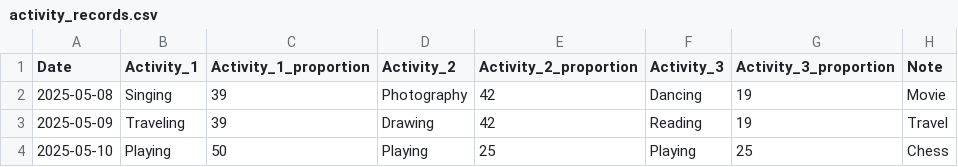
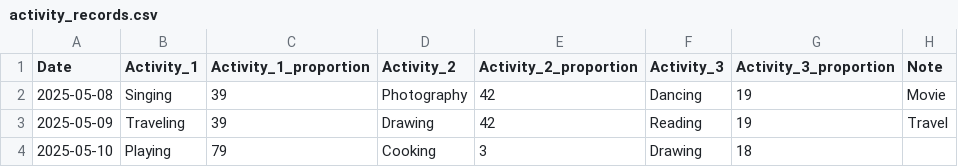
Before and after one commit to rupali-bari-1975/Nirakshan, a CSV file: activity_records.csv, drawn as a sheet.

Commit message:
Update activity_records.csv

```diff
--- a/activity_records.csv
+++ b/activity_records.csv
@@ -3,2 +3,2 @@ Date,Activity_1,Activity_1_proportion,Activity_2,Activity_2_proportion,Activity_
 2025-05-09,Traveling,39,Drawing,42,Reading,19,Travel
-2025-05-10,Playing,50,Playing,25,Playing,25,Chess
+2025-05-10,Playing,79,Cooking,3,Drawing,18,
```
